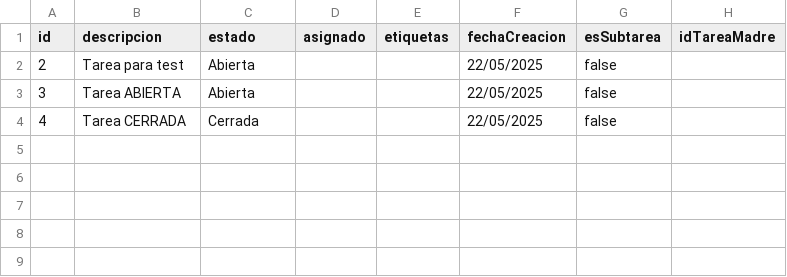
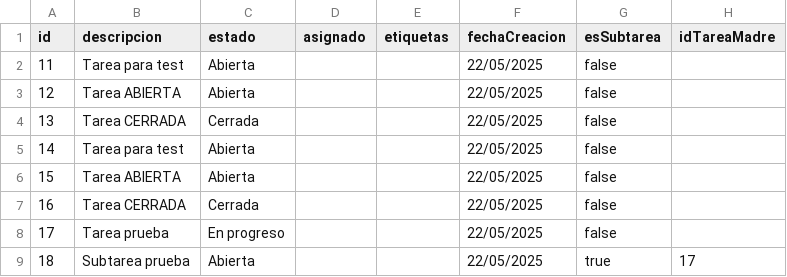
Before and after one commit to RebelionAlberti/2425-varios-edes-prog-proyectotaskmanager-rebelion_alberti, a CSV file: tareas.csv, drawn as a sheet.

```diff
--- a/tareas.csv
+++ b/tareas.csv
@@ -1,4 +1,9 @@
 id,descripcion,estado,asignado,etiquetas,fechaCreacion,esSubtarea,idTareaMadre
-2,Tarea para test,Abierta,,,22/05/2025,false,
-3,Tarea ABIERTA,Abierta,,,22/05/2025,false,
-4,Tarea CERRADA,Cerrada,,,22/05/2025,false,
+11,Tarea para test,Abierta,,,22/05/2025,false,
+12,Tarea ABIERTA,Abierta,,,22/05/2025,false,
+13,Tarea CERRADA,Cerrada,,,22/05/2025,false,
+14,Tarea para test,Abierta,,,22/05/2025,false,
+15,Tarea ABIERTA,Abierta,,,22/05/2025,false,
+16,Tarea CERRADA,Cerrada,,,22/05/2025,false,
+17,Tarea prueba,En progreso,,,22/05/2025,false,
+18,Subtarea prueba,Abierta,,,22/05/2025,true,17
```
Also changed, not shown: 4 other files.
